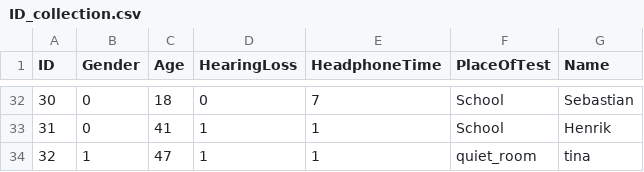
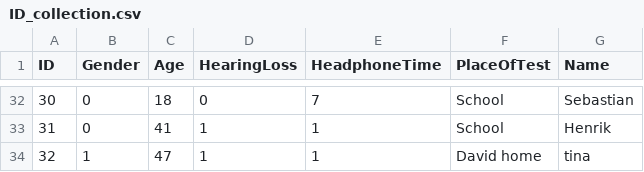
Before and after one commit to dendersen/hearing-test-data-Collection-and-Processing, a CSV file: Data/ID_collection.csv, drawn as a sheet; only a part is shown, gaps mark what is left out.

Commit message:
fix

```diff
--- a/Data/ID_collection.csv
+++ b/Data/ID_collection.csv
@@ -33,2 +33,2 @@ ID,Gender,Age,HearingLoss,HeadphoneTime,PlaceOfTest,Name
 31,0,41,1,1,School,Henrik
-32,1,47,1,1,quiet_room,tina
+32,1,47,1,1,David home,tina
```
